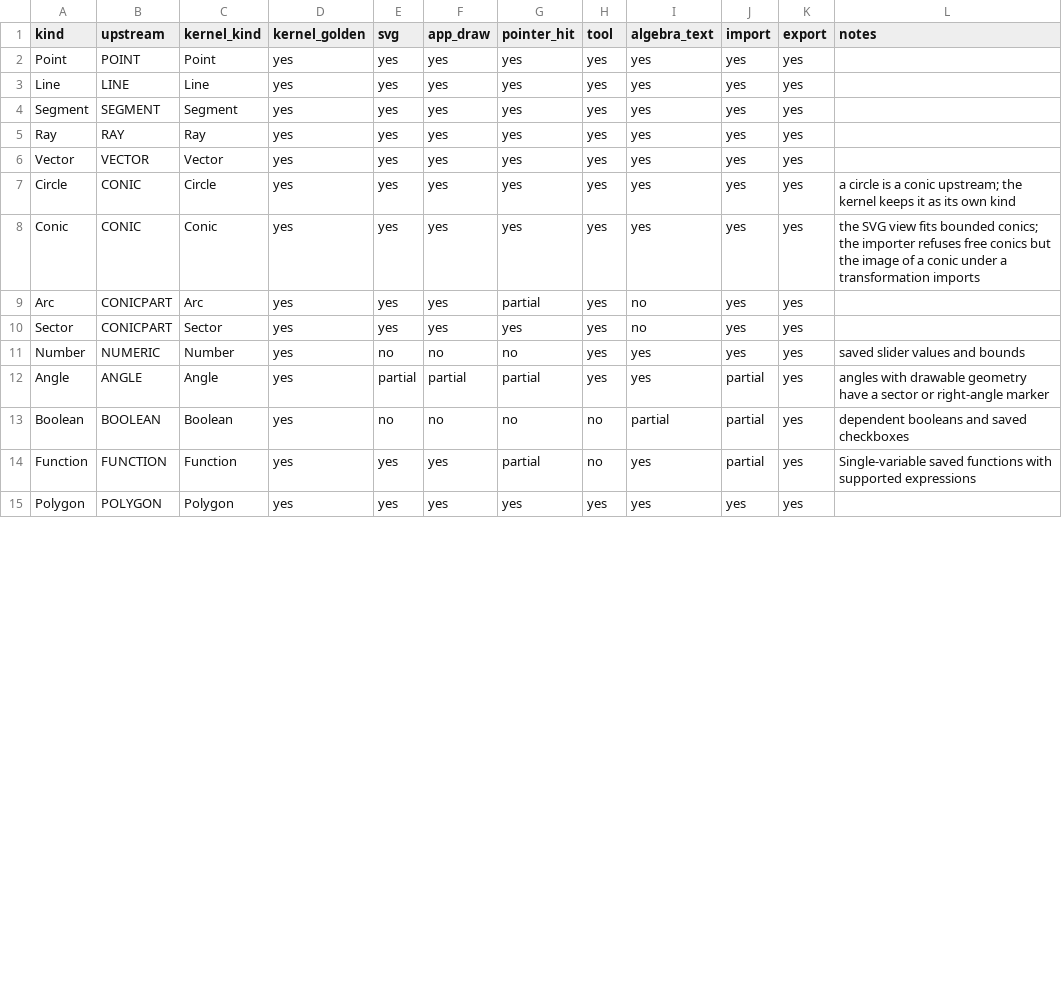
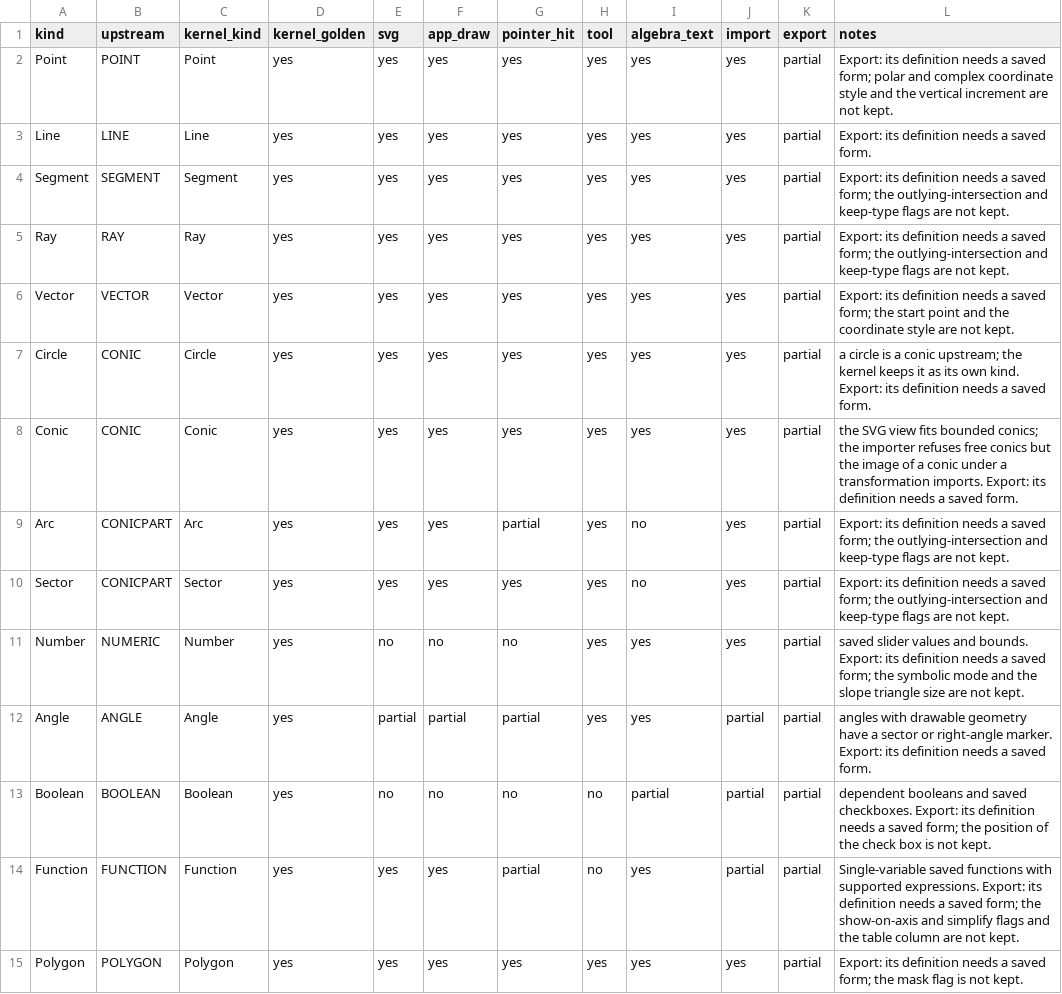
Before and after one commit to jash90/geokernel, a CSV file: docs/kinds.csv, drawn as a sheet; only a part is shown; the diff covers the shown part only.

Commit message:
Read style tags as the reference reader does and prove each kept property
The reader of the reference applies the attributes of a tag in a fixed
order and stops at the first number it cannot read: a line style needs its
dash pattern first, a slider stops at a missing width, a fill stops the
whole file. The importer follows that order, masks colour channels to their
low byte, keeps any line thickness, and keeps what the tag had set by then.
It now also keeps the view bits of the show tag, the drawing order, the
dynamic caption, the slider knob, end styles, the vector head, the arrows
of a slope field, and the size, trim, breakpoint and algebra label flags.

The oracle reads hand-written files with the reports of the reader
recorded, compares every property of a source with its export, and names
the object that proves each property of each kind. The proof is recorded in
tests/fixtures/export-proof.json; a normal test run derives the export
column from it, from what is known not to be kept, and from whether the
export of a kind depends on its journal line. Tags nest at most 32 deep.

```diff
--- a/docs/kinds.csv
+++ b/docs/kinds.csv
@@ -1,15 +1,15 @@
 kind,upstream,kernel_kind,kernel_golden,svg,app_draw,pointer_hit,tool,algebra_text,import,export,notes
-Point,POINT,Point,yes,yes,yes,yes,yes,yes,yes,yes,
-Line,LINE,Line,yes,yes,yes,yes,yes,yes,yes,yes,
-Segment,SEGMENT,Segment,yes,yes,yes,yes,yes,yes,yes,yes,
-Ray,RAY,Ray,yes,yes,yes,yes,yes,yes,yes,yes,
-Vector,VECTOR,Vector,yes,yes,yes,yes,yes,yes,yes,yes,
-Circle,CONIC,Circle,yes,yes,yes,yes,yes,yes,yes,yes,a circle is a conic upstream; the kernel keeps it as its own kind
-Conic,CONIC,Conic,yes,yes,yes,yes,yes,yes,yes,yes,the SVG view fits bounded conics; the importer refuses free conics but the image of a conic under a transformation imports
-Arc,CONICPART,Arc,yes,yes,yes,partial,yes,no,yes,yes,
-Sector,CONICPART,Sector,yes,yes,yes,yes,yes,no,yes,yes,
-Number,NUMERIC,Number,yes,no,no,no,yes,yes,yes,yes,saved slider values and bounds
-Angle,ANGLE,Angle,yes,partial,partial,partial,yes,yes,partial,yes,angles with drawable geometry have a sector or right-angle marker
-Boolean,BOOLEAN,Boolean,yes,no,no,no,no,partial,partial,yes,dependent booleans and saved checkboxes
-Function,FUNCTION,Function,yes,yes,yes,partial,no,yes,partial,yes,Single-variable saved functions with supported expressions
-Polygon,POLYGON,Polygon,yes,yes,yes,yes,yes,yes,yes,yes,
+Point,POINT,Point,yes,yes,yes,yes,yes,yes,yes,partial,Export: its definition needs a saved form; polar and complex coordinate style and the vertical increment are not kept.
+Line,LINE,Line,yes,yes,yes,yes,yes,yes,yes,partial,Export: its definition needs a saved form.
+Segment,SEGMENT,Segment,yes,yes,yes,yes,yes,yes,yes,partial,Export: its definition needs a saved form; the outlying-intersection and keep-type flags are not kept.
+Ray,RAY,Ray,yes,yes,yes,yes,yes,yes,yes,partial,Export: its definition needs a saved form; the outlying-intersection and keep-type flags are not kept.
+Vector,VECTOR,Vector,yes,yes,yes,yes,yes,yes,yes,partial,Export: its definition needs a saved form; the start point and the coordinate style are not kept.
+Circle,CONIC,Circle,yes,yes,yes,yes,yes,yes,yes,partial,a circle is a conic upstream; the kernel keeps it as its own kind. Export: its definition needs a saved form.
+Conic,CONIC,Conic,yes,yes,yes,yes,yes,yes,yes,partial,the SVG view fits bounded conics; the importer refuses free conics but the image of a conic under a transformation imports. Export: its definition needs a saved form.
+Arc,CONICPART,Arc,yes,yes,yes,partial,yes,no,yes,partial,Export: its definition needs a saved form; the outlying-intersection and keep-type flags are not kept.
+Sector,CONICPART,Sector,yes,yes,yes,yes,yes,no,yes,partial,Export: its definition needs a saved form; the outlying-intersection and keep-type flags are not kept.
+Number,NUMERIC,Number,yes,no,no,no,yes,yes,yes,partial,saved slider values and bounds. Export: its definition needs a saved form; the symbolic mode and the slope triangle size are not kept.
+Angle,ANGLE,Angle,yes,partial,partial,partial,yes,yes,partial,partial,angles with drawable geometry have a sector or right-angle marker. Export: its definition needs a saved form.
+Boolean,BOOLEAN,Boolean,yes,no,no,no,no,partial,partial,partial,dependent booleans and saved checkboxes. Export: its definition needs a saved form; the position of the check box is not kept.
+Function,FUNCTION,Function,yes,yes,yes,partial,no,yes,partial,partial,Single-variable saved functions with supported expressions. Export: its definition needs a saved form; the show-on-axis and simplify flags and the table column are not kept.
+Polygon,POLYGON,Polygon,yes,yes,yes,yes,yes,yes,yes,partial,Export: its definition needs a saved form; the mask flag is not kept.
```
Also changed, not shown: 19 edited cells elsewhere in this file, 55 other files.
